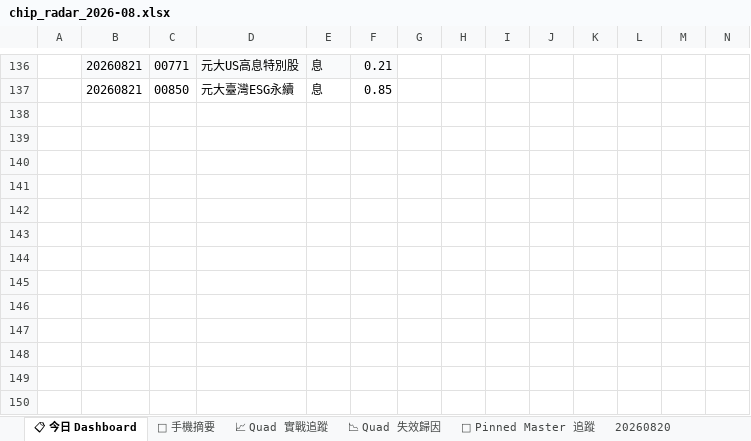
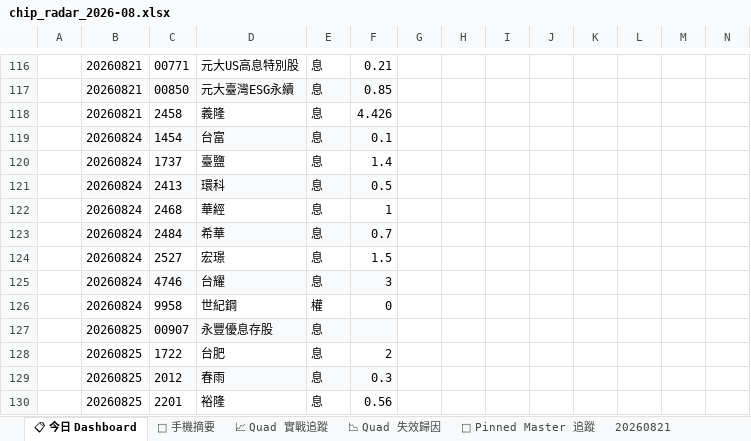
Before and after one commit to EdwardYY1224/CHIP_RADAR_TW, an Excel workbook: data/reports/chip_radar_2026-08.xlsx, sheet 📋 今日 Dashboard, drawn as a sheet; only a part is shown, gaps mark what is left out; values as stored, in another font and other column widths than the file's, no borders; conditional formats and table styles not drawn; addresses are those after the commit; the diff covers the shown part only; the diff names each change by its address in the sheet, - before the commit and + after, or states it on an @@ line.

```diff
--- a/data/reports/chip_radar_2026-08.xlsx (sheet 📋 今日 Dashboard)
+++ b/data/reports/chip_radar_2026-08.xlsx (sheet 📋 今日 Dashboard)
+sheet tab: 20260821
-B116:F116 fill: #F9FAFB
+B116:F116 fill: none
-B117:F117 fill: none
+B117:F117 fill: #F9FAFB
+row 118:  | 20260821 | 2458 | 義隆 | 息 | 4.426
+row 119:  | 20260824 | 1454 | 台富 | 息 | 0.1
+row 120:  | 20260824 | 1737 | 臺鹽 | 息 | 1.4
+row 121:  | 20260824 | 2413 | 環科 | 息 | 0.5
+row 122:  | 20260824 | 2468 | 華經 | 息 | 1
+row 123:  | 20260824 | 2484 | 希華 | 息 | 0.7
+row 124:  | 20260824 | 2527 | 宏璟 | 息 | 1.5
+row 125:  | 20260824 | 4746 | 台耀 | 息 | 3
+row 126:  | 20260824 | 9958 | 世紀鋼 | 權 | 0
+row 127:  | 20260825 | 00907 | 永豐優息存股 | 息
+row 128:  | 20260825 | 1722 | 台肥 | 息 | 2
+row 129:  | 20260825 | 2012 | 春雨 | 息 | 0.3
+row 130:  | 20260825 | 2201 | 裕隆 | 息 | 0.56
```
Also changed, not shown: 42 added rows, 62 removed rows, 44 edited cells and cell formats elsewhere in this sheet, sheet 20260820, sheet 📌 Pinned Master 追蹤, sheet 📱 手機摘要, data/reports/latest.xlsx, 20 other files.
